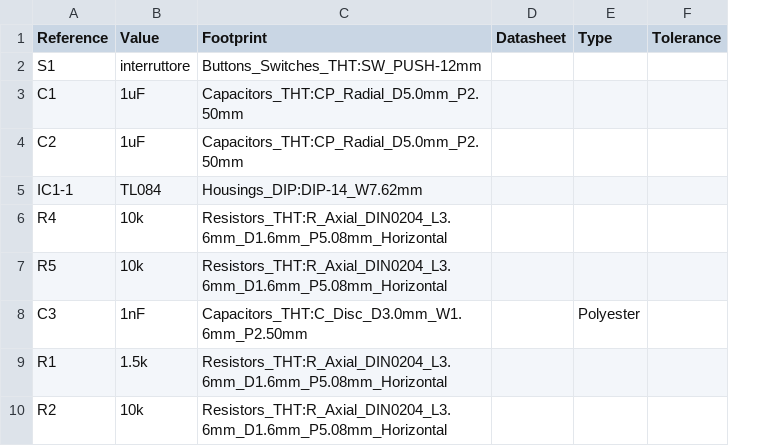
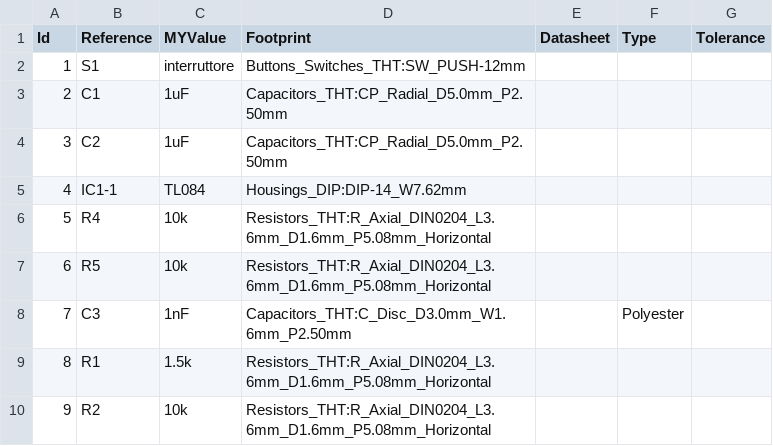
Before and after one commit to cnc4less/esr_tester, a CSV file: source/esr_tester/esr_tester.csv, drawn as a sheet; only a part is shown; addresses are those after the commit; the diff names each change by its address in the sheet, - before the commit and + after, or states it on an @@ line.

Commit message:
Work with tabular data with CSV and Sqlite3. 	modified:   source/esr_tester/esr_tester.csv
	new file:   source/doc/bom_data.csv
Data definition.
	new file:   source/doc/ddl.sql
The database file.
	new file:   source/doc/esr_db.sqlite
The query output file.
	new file:   source/doc/out.txt

```diff
--- a/source/esr_tester/esr_tester.csv
+++ b/source/esr_tester/esr_tester.csv
+column A (Id), rows 2-10: 1 | 2 | 3 | 4 | 5 | 6 | 7 | 8 | 9
-C1: Value
+C1: MYValue
```
Also changed, not shown: 4 other files.
